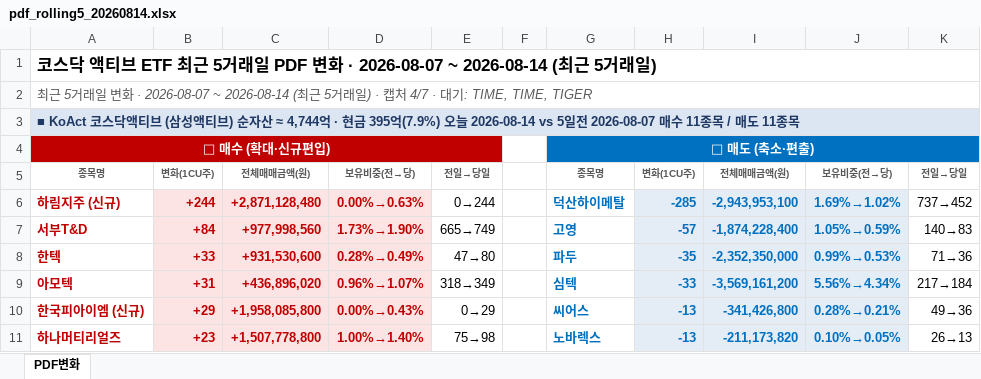
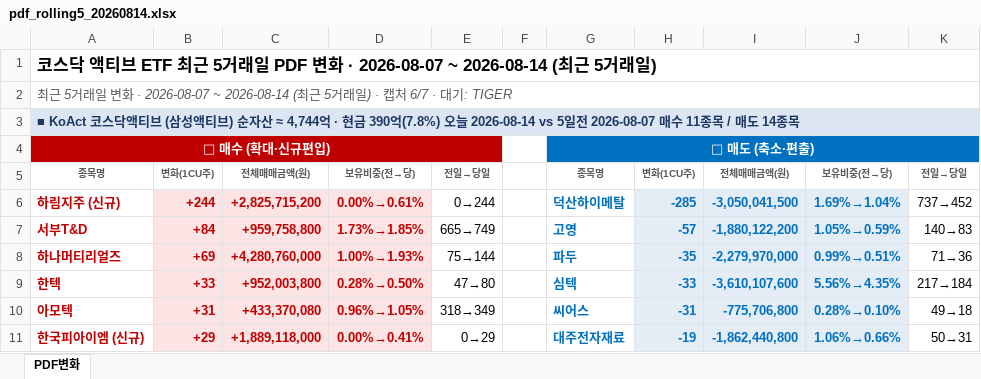
Before and after one commit to unrevr15/etf-reports, an Excel workbook: reports/pdf_rolling5_20260814.xlsx, sheet PDF변화, drawn as a sheet; only a part is shown; values as stored, in another font and other column widths than the file's, no borders; removed rows and columns are numbered as before the commit, all else as after; the diff covers the shown part only; the diff names each change by its address in the sheet, - before the commit and + after, or states it on an @@ line.

```diff
--- a/reports/pdf_rolling5_20260814.xlsx (sheet PDF변화)
+++ b/reports/pdf_rolling5_20260814.xlsx (sheet PDF변화)
-A2: …· 캡처 4/7 · 대기: TIME, TIME, TIGER
+A2: …· 캡처 6/7 · 대기: TIGER
-A3: …· 현금 395억(7.9%) 오늘 2026-08-14 vs 5일전 2026-08-07 매수 11종목 / 매도 11종목
+A3: …· 현금 390억(7.8%) 오늘 2026-08-14 vs 5일전 2026-08-07 매수 11종목 / 매도 14종목
-C6: +2,871,128,480
+C6: +2,825,715,200
-D6: 0.00%→0.63%
+D6: 0.00%→0.61%
-I6: -2,943,953,100
+I6: -3,050,041,500
-J6: 1.69%→1.02%
+J6: 1.69%→1.04%
-C7: +977,998,560
+C7: +959,758,800
-D7: 1.73%→1.90%
+D7: 1.73%→1.85%
-I7: -1,874,228,400
+I7: -1,880,122,200
+row 8: 하나머티리얼즈 | +69 | +4,280,760,000 | 1.00%→1.93% | 75→144 |  | 파두 | -35 | -2,279,970,000 | 0.99%→0.51% | 71→36
-C9: +931,530,600
+C9: +952,003,800
-D9: 0.28%→0.49%
+D9: 0.28%→0.50%
-G9: 파두
+G9: 심텍
-H9: -35
+H9: -33
-I9: -2,352,350,000
+I9: -3,610,107,600
-J9: 0.99%→0.53%
+J9: 5.56%→4.35%
-K9: 71→36
+K9: 217→184
-C10: +436,896,020
+C10: +433,370,080
-D10: 0.96%→1.07%
+D10: 0.96%→1.05%
-G10: 심텍
+G10: 씨어스
-H10: -33
+H10: -31
-I10: -3,569,161,200
+I10: -775,706,800
-J10: 5.56%→4.34%
+J10: 0.28%→0.10%
-K10: 217→184
+K10: 49→18
-C11: +1,958,085,800
+C11: +1,889,118,000
-D11: 0.00%→0.43%
+D11: 0.00%→0.41%
-G11: 씨어스
+G11: 대주전자재료
-H11: -13
+H11: -19
-I11: -341,426,800
+I11: -1,862,440,800
-J11: 0.28%→0.21%
+J11: 1.06%→0.66%
-K11: 49→36
+K11: 50→31
-row 11: 하나머티리얼즈 | +23 | +1,507,778,800 | 1.00%→1.40% | 75→98 |  | 노바렉스 | -13 | -211,173,820 | 0.10%→0.05% | 26→13
```
Also changed, not shown: 25 added rows, 1 removed row, 71 edited cells and cell formats elsewhere in this sheet, reports/pdf_change_20260814.xlsx, reports/pdf_weekly_20260814.xlsx, 5 other files.
